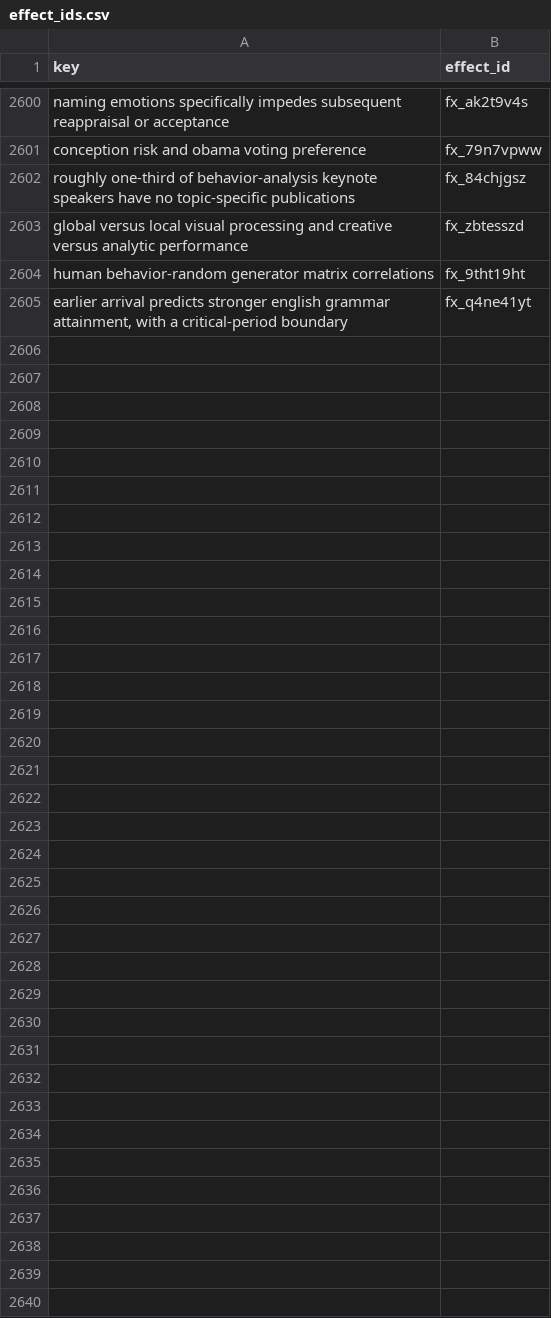
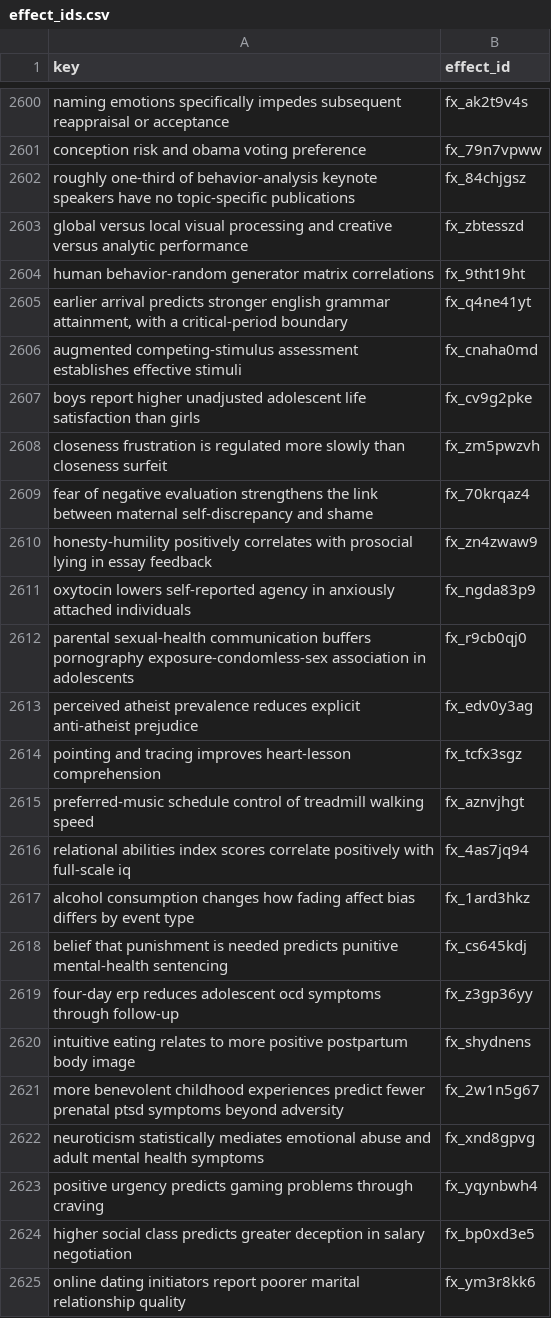
Before and after one commit to leosammallahti/retested, a CSV file: data/curated/registry/effect_ids.csv, drawn as a sheet; only a part is shown, gaps mark what is left out; the diff names each change by its address in the sheet, - before the commit and + after, or states it on an @@ line.

Commit message:
Add twenty source-reviewed psychology replication pairs and timed throughput audit

```diff
--- a/data/curated/registry/effect_ids.csv
+++ b/data/curated/registry/effect_ids.csv
+row 2606: augmented competing-stimulus assessment establishes effective stimuli | fx_cnaha0md
+row 2607: boys report higher unadjusted adolescent life satisfaction than girls | fx_cv9g2pke
+row 2608: closeness frustration is regulated more slowly than closeness surfeit | fx_zm5pwzvh
+row 2609: fear of negative evaluation strengthens the link between maternal self-discrepancy and shame | fx_70krqaz4
+row 2610: honesty-humility positively correlates with prosocial lying in essay feedback | fx_zn4zwaw9
+row 2611: oxytocin lowers self-reported agency in anxiously attached individuals | fx_ngda83p9
+row 2612: parental sexual-health communication buffers pornography exposure-condomless-sex association in adolescents | fx_r9cb0qj0
+row 2613: perceived atheist prevalence reduces explicit anti-atheist prejudice | fx_edv0y3ag
+row 2614: pointing and tracing improves heart-lesson comprehension | fx_tcfx3sgz
+row 2615: preferred-music schedule control of treadmill walking speed | fx_aznvjhgt
+row 2616: relational abilities index scores correlate positively with full-scale iq | fx_4as7jq94
+row 2617: alcohol consumption changes how fading affect bias differs by event type | fx_1ard3hkz
+row 2618: belief that punishment is needed predicts punitive mental-health sentencing | fx_cs645kdj
+row 2619: four-day erp reduces adolescent ocd symptoms through follow-up | fx_z3gp36yy
+row 2620: intuitive eating relates to more positive postpartum body image | fx_shydnens
+row 2621: more benevolent childhood experiences predict fewer prenatal ptsd symptoms beyond adversity | fx_2w1n5g67
+row 2622: neuroticism statistically mediates emotional abuse and adult mental health symptoms | fx_xnd8gpvg
+row 2623: positive urgency predicts gaming problems through craving | fx_yqynbwh4
+row 2624: higher social class predicts greater deception in salary negotiation | fx_bp0xd3e5
+row 2625: online dating initiators report poorer marital relationship quality | fx_ym3r8kk6
```
Also changed, not shown: 4 other files.
